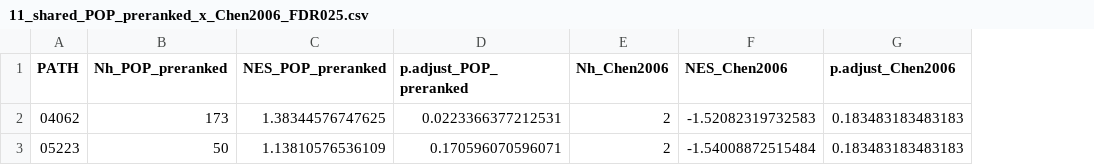
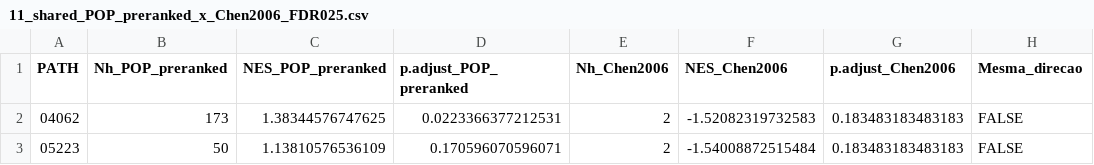
Before and after one commit to neidyelisa-ctrl/Gynecology, a CSV file: POP_vs_SUI_GSEA_Chen2006/results/11_shared_POP_preranked_x_Chen2006_FDR025.csv, drawn as a sheet; the diff names each change by its address in the sheet, - before the commit and + after, or states it on an @@ line.

```diff
--- a/POP_vs_SUI_GSEA_Chen2006/results/11_shared_POP_preranked_x_Chen2006_FDR025.csv
+++ b/POP_vs_SUI_GSEA_Chen2006/results/11_shared_POP_preranked_x_Chen2006_FDR025.csv
+column H (Mesma_direcao), rows 2-3: FALSE | FALSE
```
Also changed, not shown: 15 other files.
